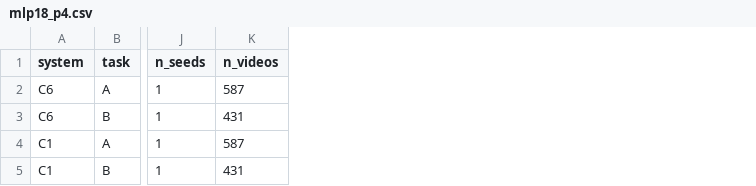
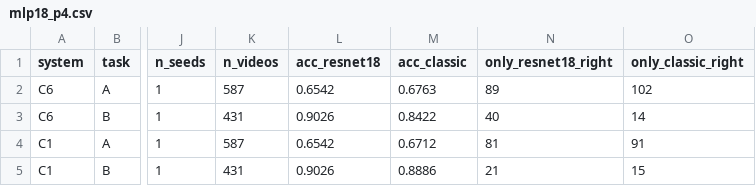
Before and after one commit to Nathan-Malheiros/LaringoPDI, a CSV file: results/tables/mlp18_p4.csv, drawn as a sheet; only a part is shown, gaps mark what is left out; the diff names each change by its address in the sheet, - before the commit and + after, or states it on an @@ line.

```diff
--- a/results/tables/mlp18_p4.csv
+++ b/results/tables/mlp18_p4.csv
+column L (acc_resnet18), rows 2-5: 0.6542 | 0.9026 | 0.6542 | 0.9026
+column M (acc_classic), rows 2-5: 0.6763 | 0.8422 | 0.6712 | 0.8886
+column N (only_resnet18_right), rows 2-5: 89 | 40 | 81 | 21
+column O (only_classic_right), rows 2-5: 102 | 14 | 91 | 15
```
Also changed, not shown: 5 other files.
